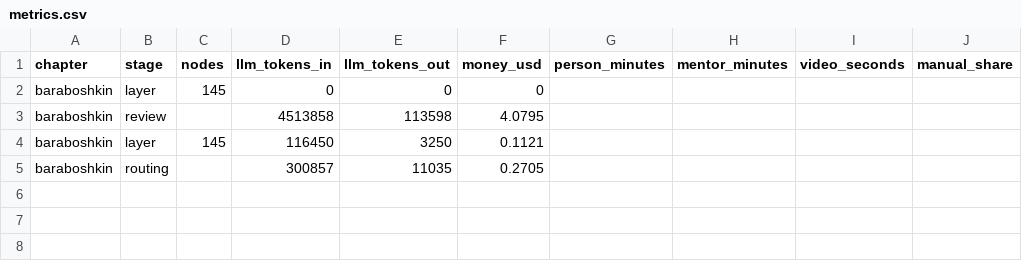
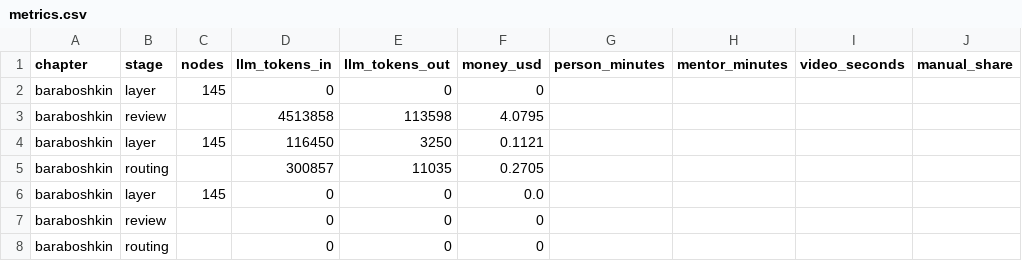
Before and after one commit to inayatic/KMG-Digital-2026, a CSV file: metrics/metrics.csv, drawn as a sheet; the diff names each change by its address in the sheet, - before the commit and + after, or states it on an @@ line.

```diff
--- a/metrics/metrics.csv
+++ b/metrics/metrics.csv
+row 6: baraboshkin | layer | 145 | 0 | 0 | 0.0
+row 7: baraboshkin | review |  | 0 | 0 | 0
+row 8: baraboshkin | routing |  | 0 | 0 | 0
```
Also changed, not shown: 1 other file.
